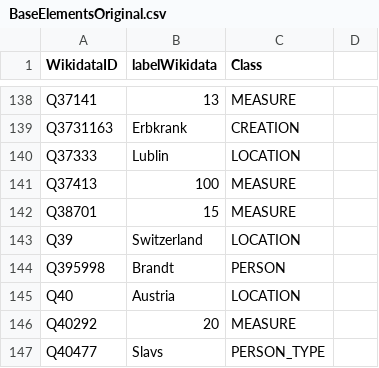
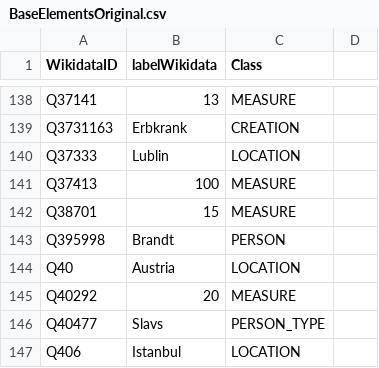
Before and after one commit to tantikristanti/NERD_KID, a CSV file: data/csv/toBeCorrected/BaseElementsOriginal.csv, drawn as a sheet; only a part is shown, gaps mark what is left out; the shorter side is filled out with more unchanged rows.

Commit message:
fix bug to just add unique wiki Ids into a list

```diff
--- a/data/csv/toBeCorrected/BaseElementsOriginal.csv
+++ b/data/csv/toBeCorrected/BaseElementsOriginal.csv
@@ -142,3 +142,2 @@ Q37413,100,MEASURE
 Q38701,15,MEASURE
-Q39,Switzerland,LOCATION
 Q395998,Brandt,PERSON
```
Also changed, not shown: 8 other files.
